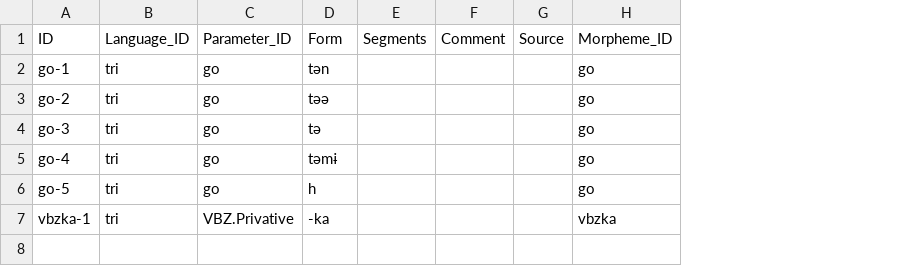
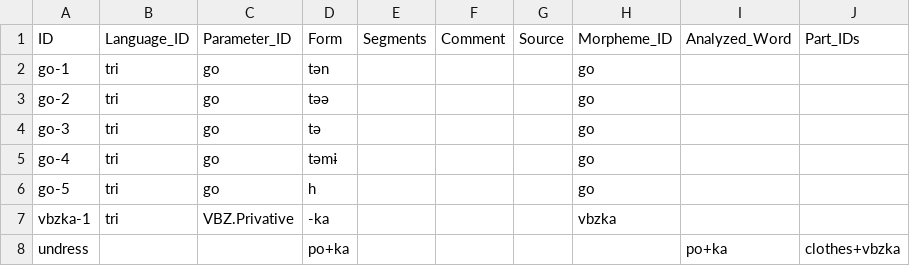
Before and after one commit to fmatter/cldf_desc, a CSV file: cldf/forms.csv, drawn as a sheet; the diff names each change by its address in the sheet, - before the commit and + after, or states it on an @@ line.

Commit message:
modeling complex forms with morpheme IDs

```diff
--- a/cldf/forms.csv
+++ b/cldf/forms.csv
+column I, row 1: Analyzed_Word
+column J, row 1: Part_IDs
+row 8: undress |  |  | po+ka |  |  |  |  | po+ka | clothes+vbzka
```
Also changed, not shown: 4 other files.
